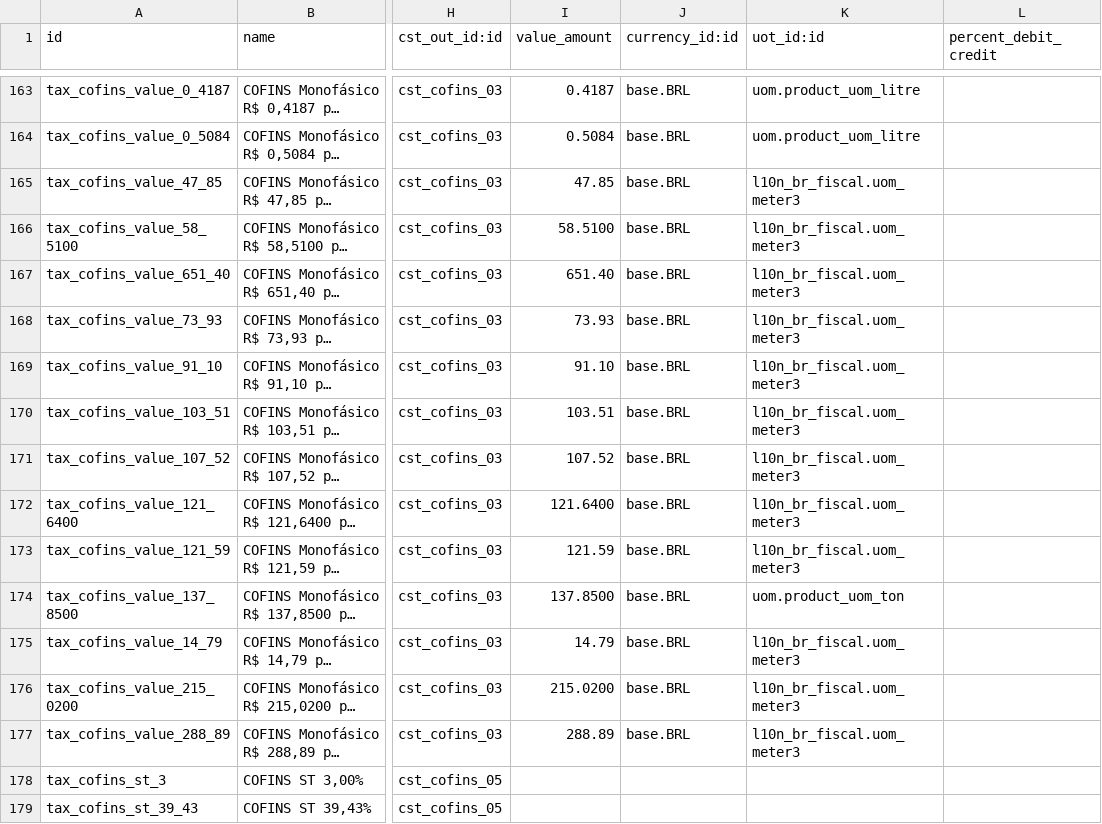
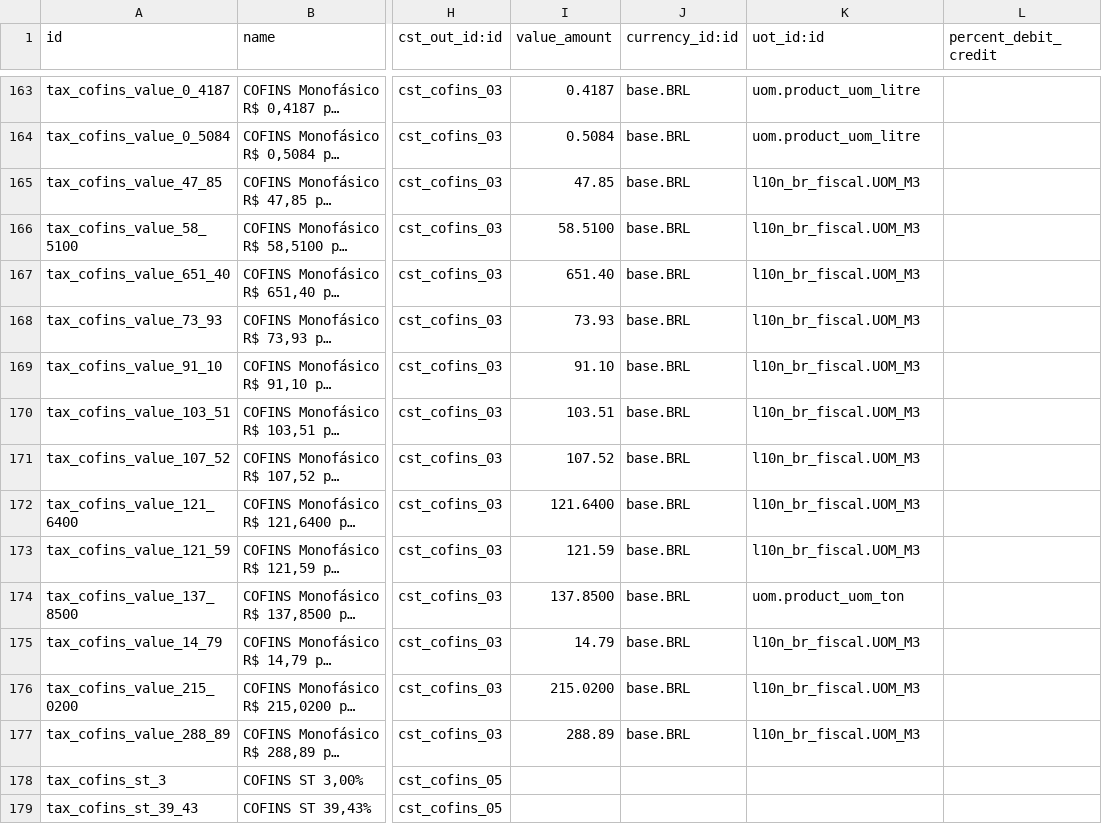
Before and after one commit to it-brasil/l10n-brazil, a CSV file: l10n_br_fiscal/data/l10n_br_fiscal.tax.csv, drawn as a sheet; only a part is shown, gaps mark what is left out; long unchanged cells end in …; the diff covers the shown part only; the diff names each change by its address in the sheet, - before the commit and + after, or states it on an @@ line.

```diff
--- a/l10n_br_fiscal/data/l10n_br_fiscal.tax.csv
+++ b/l10n_br_fiscal/data/l10n_br_fiscal.tax.csv
-K165:K173 (uot_id:id): l10n_br_fiscal.uom_meter3
+K165:K173 (uot_id:id): l10n_br_fiscal.UOM_M3
-K175:K177 (uot_id:id): l10n_br_fiscal.uom_meter3
+K175:K177 (uot_id:id): l10n_br_fiscal.UOM_M3
```
Also changed, not shown: 12 edited cells elsewhere in this file, l10n_br_fiscal/security/ir.model.access.csv, 8 other files.
